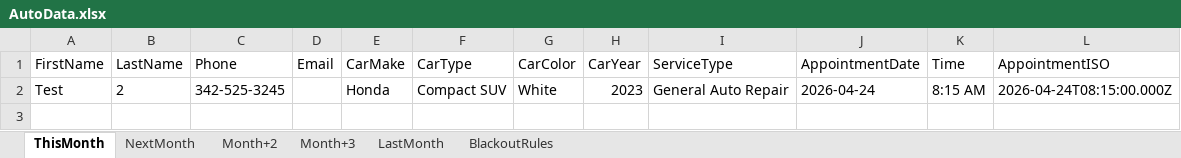
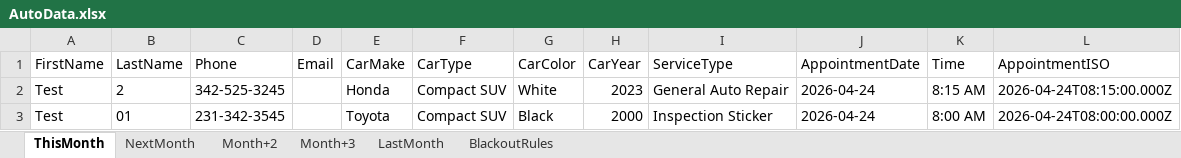
Before and after one commit to AidanH24/SeniorProject, an Excel workbook: Data/AutoData.xlsx, sheet ThisMonth, drawn as a sheet; values as stored, in another font and other column widths than the file's, no borders; the diff names each change by its address in the sheet, - before the commit and + after, or states it on an @@ line.

Commit message:
Update Excel file

```diff
--- a/Data/AutoData.xlsx (sheet ThisMonth)
+++ b/Data/AutoData.xlsx (sheet ThisMonth)
+row 3: Test | 01 | 231-342-3545 |  | Toyota | Compact SUV | Black | 2000 | Inspection Sticker | 2026-04-24 | 8:00 AM | 2026-04-24T08:00:00.000Z
```
